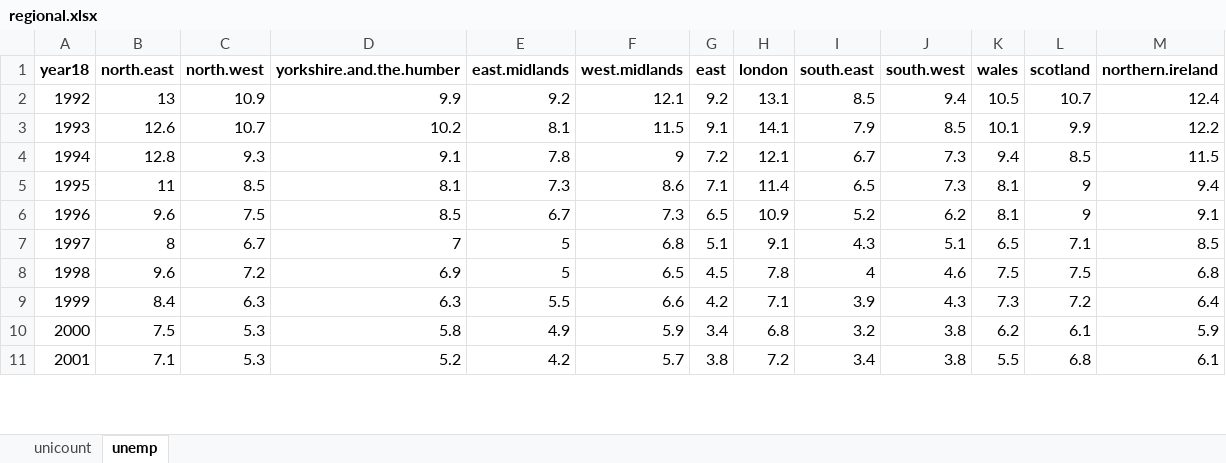
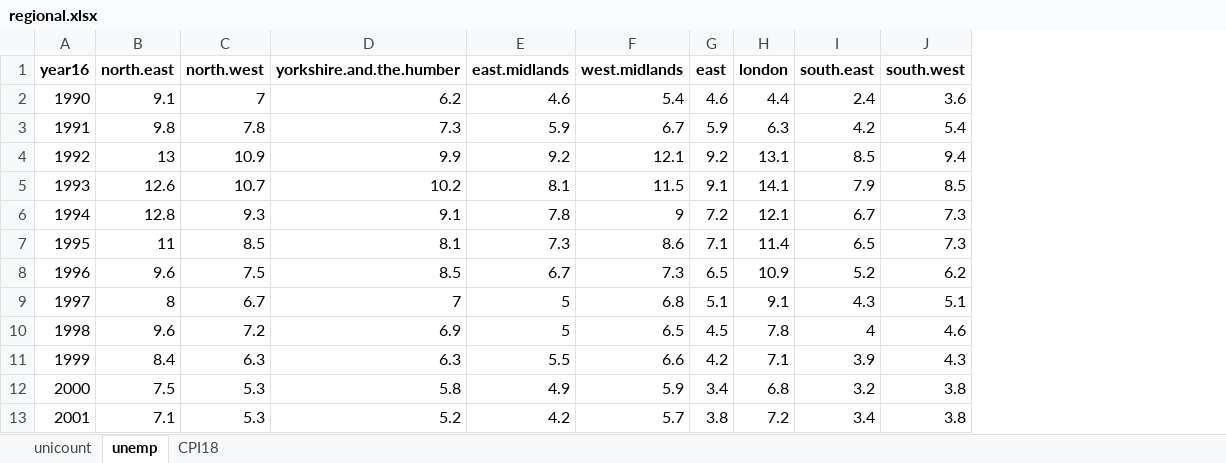
Before and after one commit to OwenJuu/msc-dissertation-roe, an Excel workbook: Data/External data/regional.xlsx, sheet unemp, drawn as a sheet; only a part is shown; values as stored, in another font and other column widths than the file's, no borders; removed rows and columns are numbered as before the commit, all else as after; the diff names each change by its address in the sheet, - before the commit and + after, or states it on an @@ line.

```diff
--- a/Data/External data/regional.xlsx (sheet unemp)
+++ b/Data/External data/regional.xlsx (sheet unemp)
+sheet tab: CPI18
-column K (wales), rows 2-11: 10.5 | 10.1 | 9.4 | 8.1 | 8.1 | 6.5 | 7.5 | 7.3 | 6.2 | 5.5
-column L (scotland), rows 2-11: 10.7 | 9.9 | 8.5 | 9 | 9 | 7.1 | 7.5 | 7.2 | 6.1 | 6.8
-column M (northern.ireland), rows 2-11: 12.4 | 12.2 | 11.5 | 9.4 | 9.1 | 8.5 | 6.8 | 6.4 | 5.9 | 6.1
@@ column A (year16) renumbered in row 1 @@
+row 2: 1990 | 9.1 | 7 | 6.2 | 4.6 | 5.4 | 4.6 | 4.4 | 2.4 | 3.6
+row 3: 1991 | 9.8 | 7.8 | 7.3 | 5.9 | 6.7 | 5.9 | 6.3 | 4.2 | 5.4
```
Also changed, not shown: sheet unicount, 6 other files.
